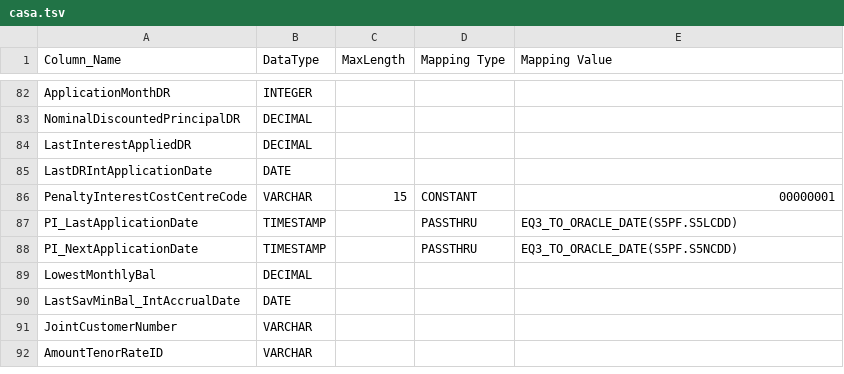
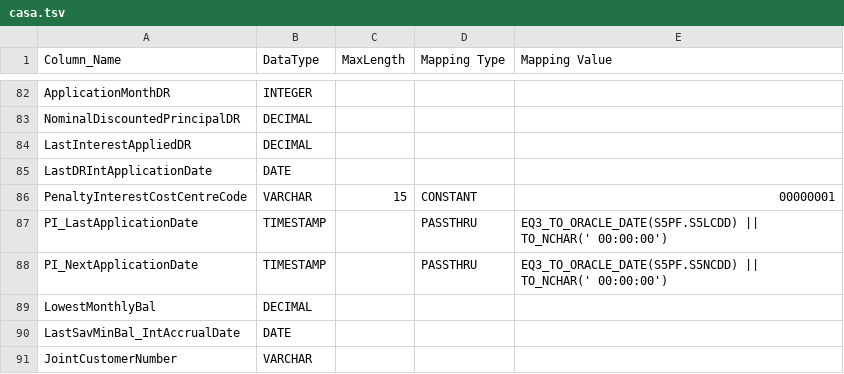
Before and after one commit to ennovatenow/precision-100-migration-templates, a TSV file: mixed-eq3-essence/containers/transform-eq3-essence-casa/casa.tsv, drawn as a sheet; only a part is shown, gaps mark what is left out; the shorter side is filled out with more unchanged rows.

Commit message:
Update casa.tsv

```diff
--- a/mixed-eq3-essence/containers/transform-eq3-essence-casa/casa.tsv
+++ b/mixed-eq3-essence/containers/transform-eq3-essence-casa/casa.tsv
@@ -86,4 +86,4 @@ LastDRIntApplicationDate	DATE
 PenaltyInterestCostCentreCode	VARCHAR	15	CONSTANT	00000001
-PI_LastApplicationDate	TIMESTAMP		PASSTHRU	EQ3_TO_ORACLE_DATE(S5PF.S5LCDD)
-PI_NextApplicationDate	TIMESTAMP		PASSTHRU	EQ3_TO_ORACLE_DATE(S5PF.S5NCDD)
+PI_LastApplicationDate	TIMESTAMP		PASSTHRU	EQ3_TO_ORACLE_DATE(S5PF.S5LCDD) || TO_NCHAR(' 00:00:00')
+PI_NextApplicationDate	TIMESTAMP		PASSTHRU	EQ3_TO_ORACLE_DATE(S5PF.S5NCDD) || TO_NCHAR(' 00:00:00')
 LowestMonthlyBal	DECIMAL			
```
